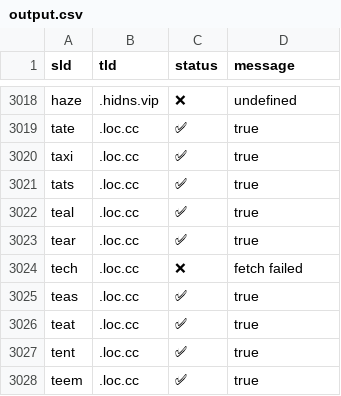
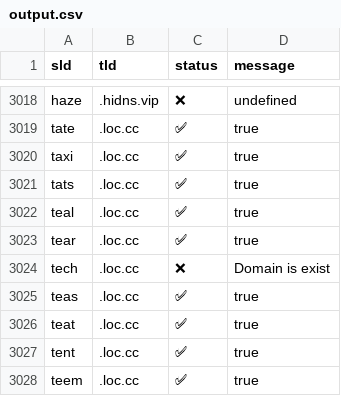
Before and after one commit to smanx/hidoha, a CSV file: output.csv, drawn as a sheet; only a part is shown, gaps mark what is left out.

```diff
--- a/output.csv
+++ b/output.csv
@@ -3023,3 +3023,3 @@ sld,tld,status,message
 "tear",".loc.cc","✅","true"
-"tech",".loc.cc","❌","fetch failed"
+"tech",".loc.cc","❌","Domain is exist"
 "teas",".loc.cc","✅","true"
```
